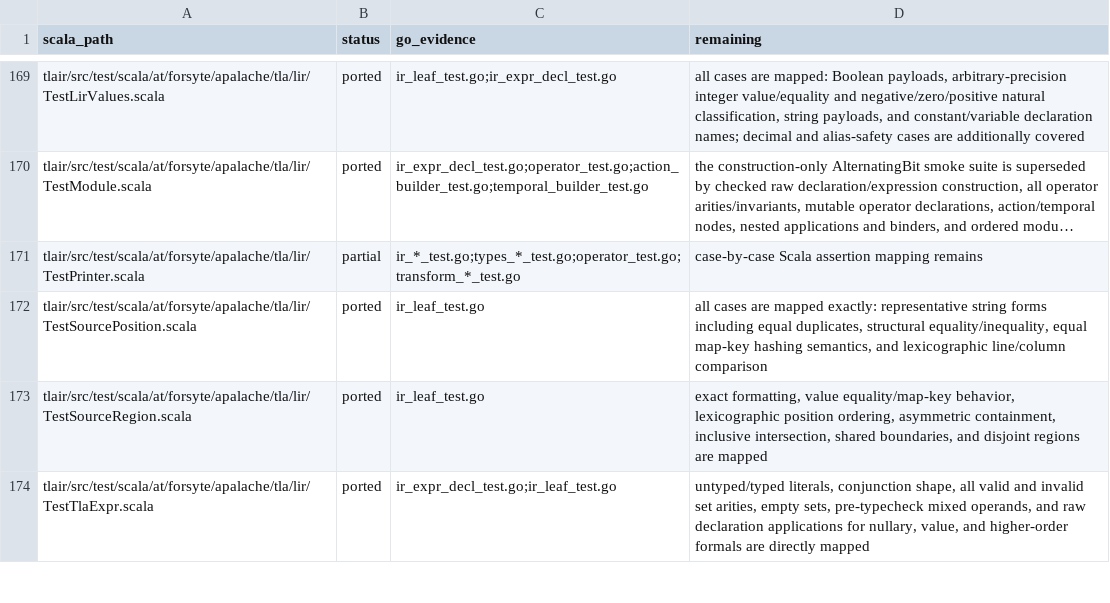
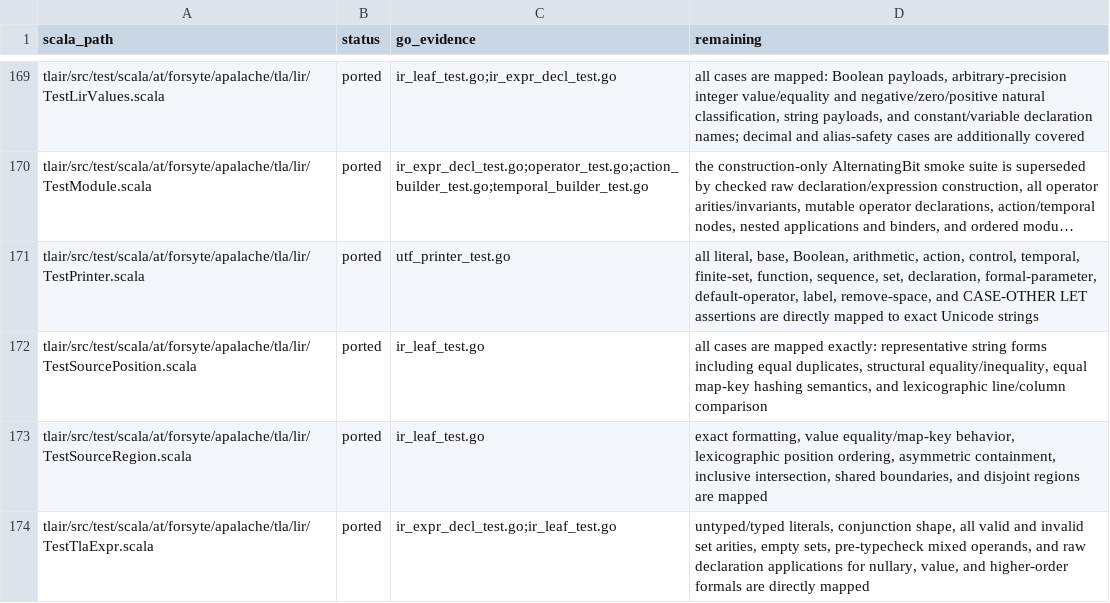
Before and after one commit to glycerine/apalache-go, a TSV file: pkg/SCALA_TEST_MANIFEST.tsv, drawn as a sheet; only a part is shown, gaps mark what is left out; long unchanged cells end in …; the diff names each change by its address in the sheet, - before the commit and + after, or states it on an @@ line.

```diff
--- a/pkg/SCALA_TEST_MANIFEST.tsv
+++ b/pkg/SCALA_TEST_MANIFEST.tsv
-B171 (status): partial
+B171 (status): ported
-C171 (go_evidence): ir_*_test.go;types_*_test.go;operator_test.go;transform_*_test.go
+C171 (go_evidence): utf_printer_test.go
-D171 (remaining): case-by-case Scala assertion mapping remains
+D171 (remaining): all literal, base, Boolean, arithmetic, action, control, temporal, finite-set, function, sequence, set, declaration, formal-parameter, default-operator, label, remove-space, and CASE-OTHER LET assertions are directly mapped to exact Unicode strings
```
Also changed, not shown: pkg/SCALA_PORT_MANIFEST.tsv, 2 other files.
